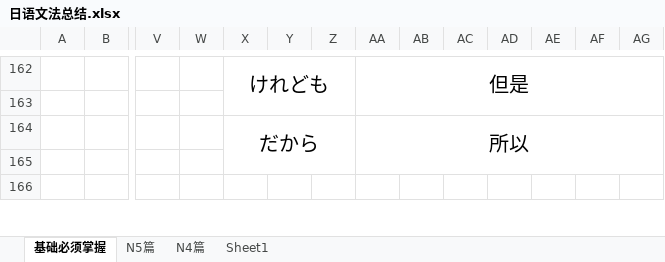
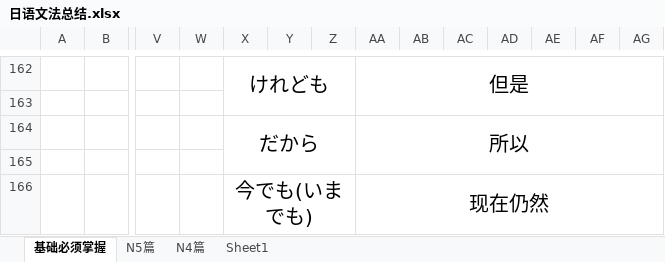
Before and after one commit to bomnitrix10/-, an Excel workbook: 00_日语学习/日语文法总结.xlsx, sheet 基础必须掌握, drawn as a sheet; only a part is shown, gaps mark what is left out; values as stored, in another font and other column widths than the file's, no borders; rows hold the shown columns only; the diff covers the shown part only; the diff names each change by its address in the sheet, - before the commit and + after, or states it on an @@ line.

```diff
--- a/00_日语学习/日语文法总结.xlsx (sheet 基础必须掌握)
+++ b/00_日语学习/日语文法总结.xlsx (sheet 基础必须掌握)
-row 166: (empty)
+row 166:  |  |  |  | 今でも(いまでも) |  |  | 现在仍然
+X166:Z167 merged
+AA166:AG167 merged
```
Also changed, not shown: 1 edited cell elsewhere in this sheet, sheet N4篇.
